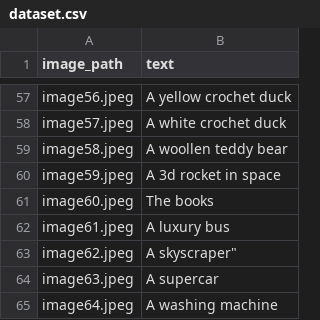
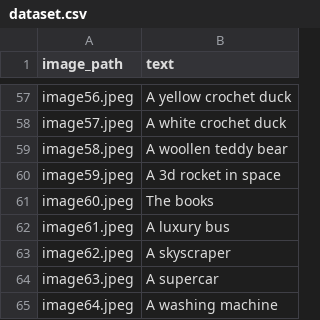
Before and after one commit to spidroid3810/text-to-image-model, a CSV file: data/dataset.csv, drawn as a sheet; only a part is shown, gaps mark what is left out.

Commit message:
Update dataset.csv

```diff
--- a/data/dataset.csv
+++ b/data/dataset.csv
@@ -62,3 +62,3 @@ image60.jpeg,"The books"
 image61.jpeg,"A luxury bus"
-image62.jpeg,A skyscraper"
+image62.jpeg,"A skyscraper"
 image63.jpeg,"A supercar"
```
